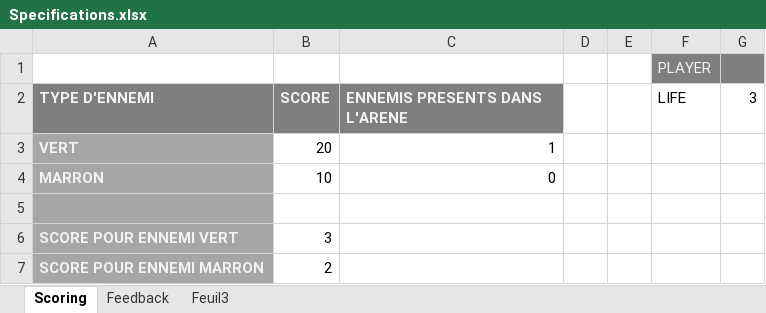
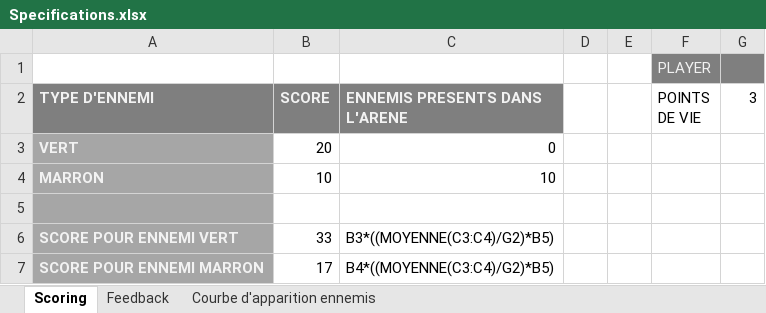
Before and after one commit to emilienregent/heart-defender, an Excel workbook: gamedesign/Specifications.xlsx, sheet Scoring, drawn as a sheet; values as stored, in another font and other column widths than the file's, no borders; the diff names each change by its address in the sheet, - before the commit and + after, or states it on an @@ line.

Commit message:
Revu et implémentation des specifications lié à l'apparition des créatures / le scoring. Modification du sort explosion pour qu'il puisse toucher plusieurs cible.

```diff
--- a/gamedesign/Specifications.xlsx (sheet Scoring)
+++ b/gamedesign/Specifications.xlsx (sheet Scoring)
-sheet tab: Feuil3
+sheet tab: Courbe d'apparition ennemis
-F2: LIFE
+F2: POINTS DE VIE
-C3 (ENNEMIS PRESENTS DANS L'ARENE): 1
+C3 (ENNEMIS PRESENTS DANS L'ARENE): 0
-C4 (ENNEMIS PRESENTS DANS L'ARENE): 0
+C4 (ENNEMIS PRESENTS DANS L'ARENE): 10
-B6 (SCORE): 3
+B6 (SCORE): 33
-C6 (ENNEMIS PRESENTS DANS L'ARENE): (empty)
+C6 (ENNEMIS PRESENTS DANS L'ARENE): B3*((MOYENNE(C3:C4)/G2)*B5)
-B7 (SCORE): 2
+B7 (SCORE): 17
-C7 (ENNEMIS PRESENTS DANS L'ARENE): (empty)
+C7 (ENNEMIS PRESENTS DANS L'ARENE): B4*((MOYENNE(C3:C4)/G2)*B5)
```
Also changed, not shown: sheet Courbe d'apparition ennemis, sheet Feedback, 7 other files.
